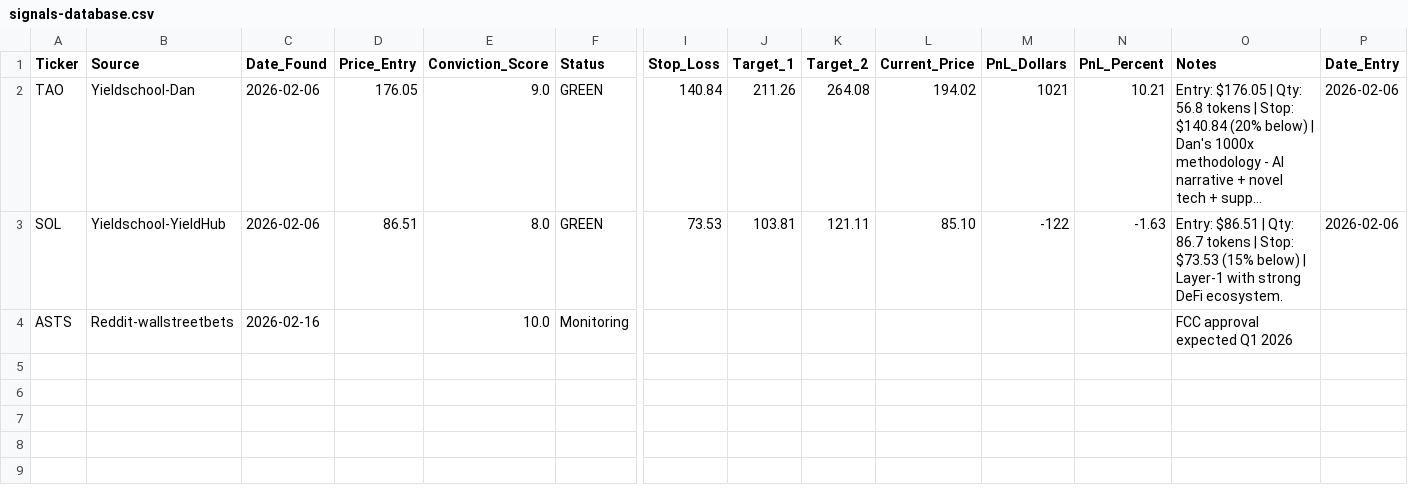
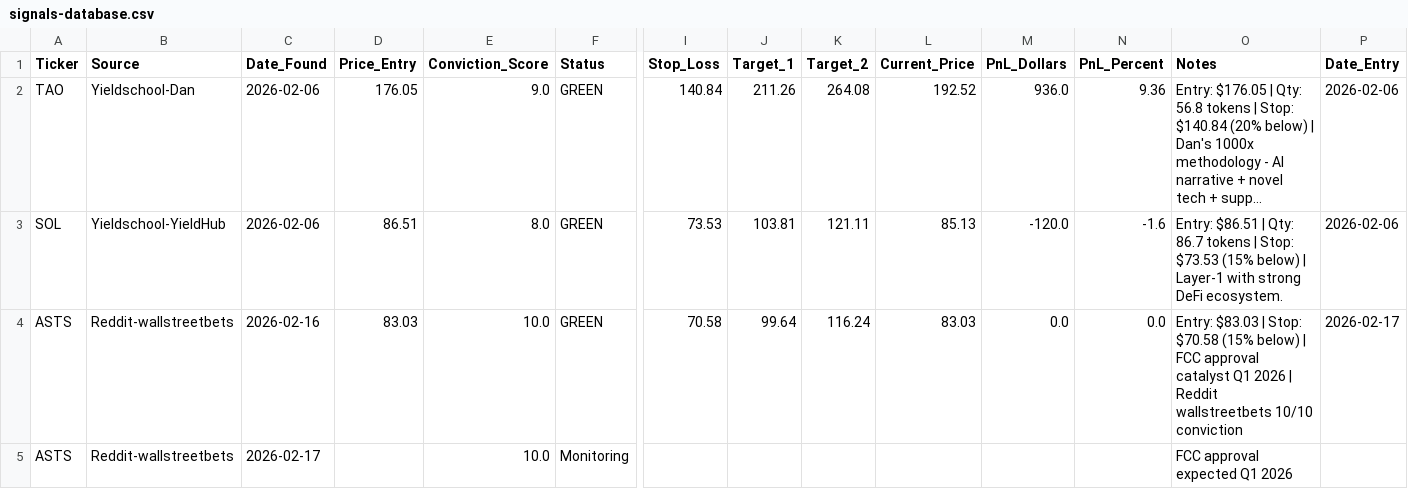
Before and after one commit to joselo-ai/roostr-research, a CSV file: trading/signals-database.csv, drawn as a sheet; only a part is shown, gaps mark what is left out; long unchanged cells end in …; addresses are those after the commit; rows hold the shown columns only; the diff names each change by its address in the sheet, - before the commit and + after, or states it on an @@ line.

Commit message:
Deploy ASTS position - k @ .03
Position Details:
- Ticker: ASTS (AST SpaceMobile)
- Entry: .03
- Size: k (10/10 conviction)
- Stop Loss: .58 (-15%)
- Targets: .64 (+20%), .24 (+40%)
- Catalyst: FCC approval Q1 2026
- Source: Reddit wallstreetbets social arbitrage
- Date: 2026-02-17

Portfolio now: 3 positions (TAO, SOL, ASTS)

```diff
--- a/trading/signals-database.csv
+++ b/trading/signals-database.csv
-L2 (Current_Price): 194.02
+L2 (Current_Price): 192.52
-M2 (PnL_Dollars): 1021
+M2 (PnL_Dollars): 936.0
-N2 (PnL_Percent): 10.21
+N2 (PnL_Percent): 9.36
-L3 (Current_Price): 85.10
+L3 (Current_Price): 85.13
-M3 (PnL_Dollars): -122
+M3 (PnL_Dollars): -120.0
-N3 (PnL_Percent): -1.63
+N3 (PnL_Percent): -1.6
+row 4: ASTS | Reddit-wallstreetbets | 2026-02-16 | 83.03 | 10.0 | GREEN | 70.58 | 99.64 | 116.24 | 83.03 | 0.0 | 0.0 | Entry: $83.03 | Stop: $70.58 (15% below) | FCC approval catalyst Q1 2026 | Reddit wallstreetbets 10/10 conviction | 2026-02-17
-C5 (Date_Found): 2026-02-16
+C5 (Date_Found): 2026-02-17
```
